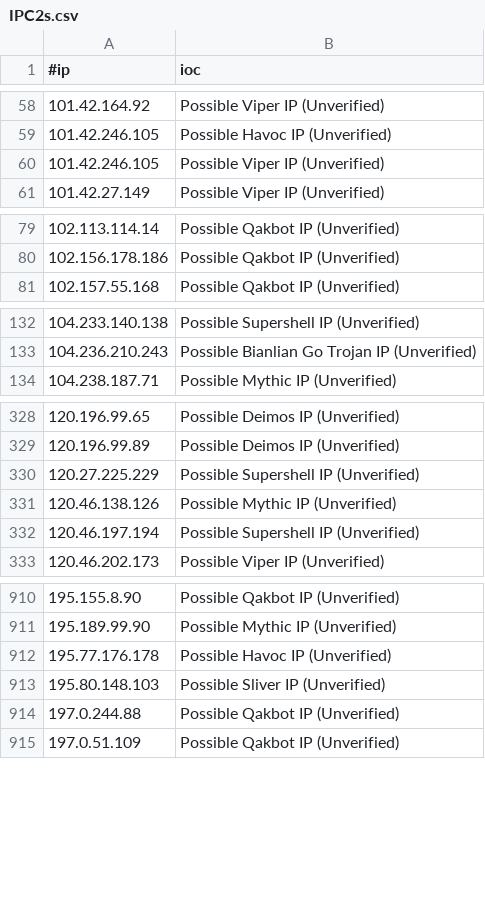
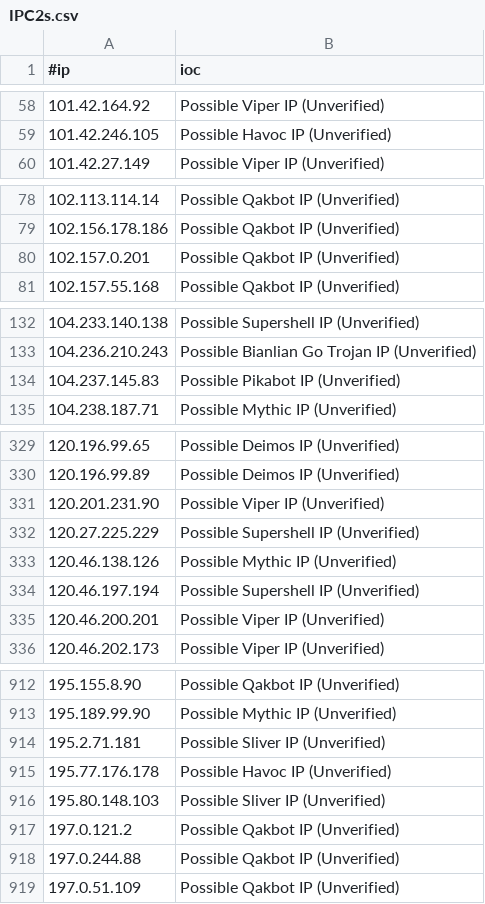
Before and after one commit to beac0n5/C2IntelFeeds, a CSV file: feeds/unverified/IPC2s.csv, drawn as a sheet; only a part is shown, gaps mark what is left out; removed rows and columns are numbered as before the commit, all else as after; the diff covers the shown part only; the diff names each change by its address in the sheet, - before the commit and + after, or states it on an @@ line.

```diff
--- a/feeds/unverified/IPC2s.csv
+++ b/feeds/unverified/IPC2s.csv
-row 60: 101.42.246.105 | Possible Viper IP (Unverified)
+row 80: 102.157.0.201 | Possible Qakbot IP (Unverified)
+row 134: 104.237.145.83 | Possible Pikabot IP (Unverified)
+row 331: 120.201.231.90 | Possible Viper IP (Unverified)
+row 335: 120.46.200.201 | Possible Viper IP (Unverified)
+row 914: 195.2.71.181 | Possible Sliver IP (Unverified)
+row 917: 197.0.121.2 | Possible Qakbot IP (Unverified)
```
Also changed, not shown: 12 added rows and 14 removed rows elsewhere in this file, feeds/IPC2s.csv, feeds/unverified/IPC2s-30day.csv, 2 other files.
